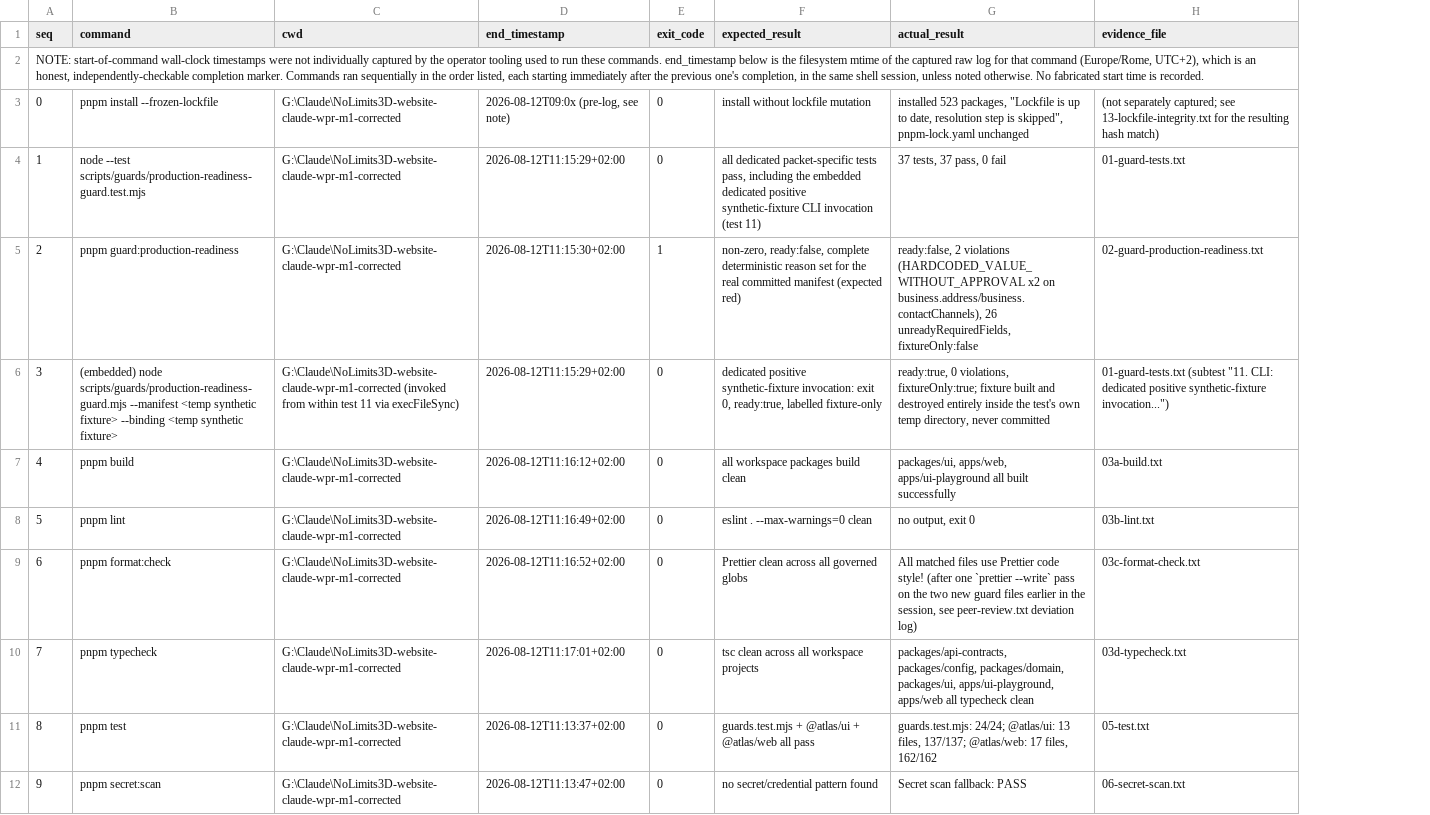
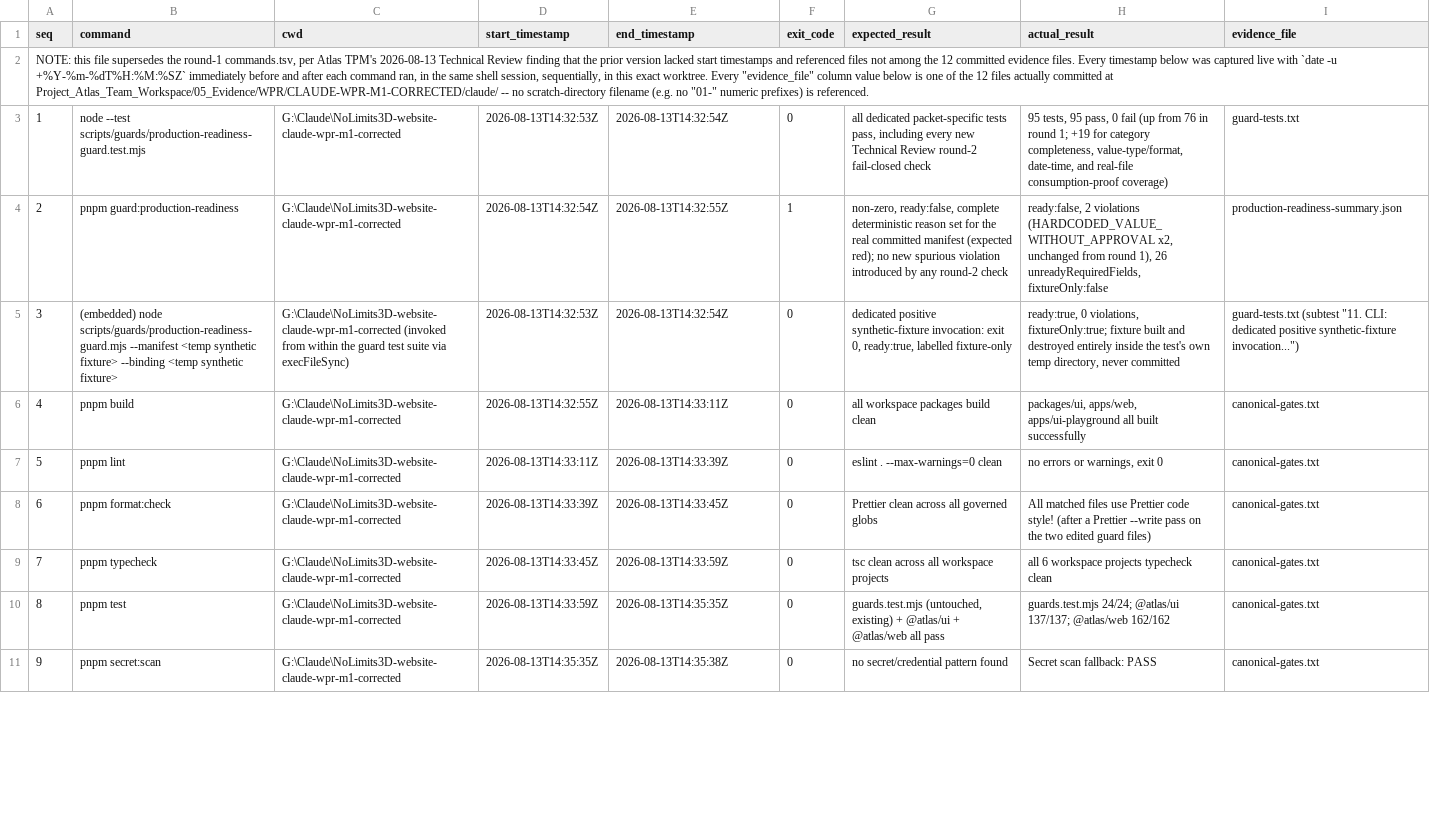
Before and after one commit to SmokeJoy/nolimits3d-website, a TSV file: Project_Atlas_Team_Workspace/05_Evidence/WPR/CLAUDE-WPR-M1-CORRECTED/claude/commands.tsv, drawn as a sheet; only a part is shown; removed rows and columns are numbered as before the commit, all else as after; the diff covers the shown part only; the diff names each change by its address in the sheet, - before the commit and + after, or states it on an @@ line.

Commit message:
fix(wpr-m1): close Atlas TPM's CHANGES REQUESTED findings on PR #31 round 2
Atlas TPM's independent Technical Review (2026-08-13 15:53, head 1cf9a1a) returned CHANGES
REQUESTED. Addresses every finding:

CRITICAL -- guard did not reject an omitted required category, did not validate a field's value
against its declared valueType/format, did not validate lastVerified/approvedAt as date-times, and
did not prove targetFile existence or actual bindingIdentifier consumption. Fixed: new
MISSING_REQUIRED_CATEGORY, FIELD_VALUE_TYPE_MISMATCH, FIELD_VALUE_FORMAT_MISMATCH (new
FORMAT_VALIDATORS registry), FIELD_INVALID_LAST_VERIFIED_FORMAT, FIELD_APPROVAL_INVALID_APPROVED_AT
checks, plus a new validateBindingConsumption() that reads real target files and proves
bindingIdentifier tokens are genuinely present -- independently verified true against all 3 real
populated bindings in apps/web/src/routes/public/navigation.ts and
apps/web/src/lib/supabase/client.ts. Dedicated suite grew 76 -> 95 tests.

HIGH -- handoff was stale (still said "two commits", omitted 1cf9a1a). Rewritten under Codex Root's
finite handoff rule (2026-08-13 16:26): predecessor commits are enumerated by exact hash; this
commit's own hash is deliberately never self-declared, resolved externally instead
(git rev-parse HEAD / remote / PR / CI head), so the document cannot go stale the same way again.

HIGH -- commands.tsv lacked start timestamps, had malformed values, and linked an uncommitted
filename. Rebuilt from scratch with real date -u-captured start and end timestamps for every
command, referencing only the 12 actual committed evidence filenames.

HIGH -- named independent Claude peer-review gate not proven (same-session spawned review only).
peer-review.md now discloses this plainly and a genuinely separate agent instance will review this
exact pushed head next, publishing its result directly to the shared channel.

HIGH -- root package.json path-level intersection with the dirty codex/pa-ip-001 worktree.
Explicitly dispositioned by Codex Root's 16:26 ruling, cited verbatim in overlap-check.md:
pa-ip-001 owns no active write set; this packet's one script line is the sole active ownership of
that root path.

Full detail: peer-review.md and the handoff's section 9.

```diff
--- a/Project_Atlas_Team_Workspace/05_Evidence/WPR/CLAUDE-WPR-M1-CORRECTED/claude/commands.tsv
+++ b/Project_Atlas_Team_Workspace/05_Evidence/WPR/CLAUDE-WPR-M1-CORRECTED/claude/commands.tsv
+column D (start_timestamp), rows 3-11: 2026-08-13T14:32:53Z | 2026-08-13T14:32:54Z | 2026-08-13T14:32:53Z | 2026-08-13T14:32:55Z | 2026-08-13T14:33:11Z | 2026-08-13T14:33:39Z | 2026-08-13T14:33:45Z | 2026-08-13T14:33:59Z | 2026-08-13T14:35:35Z
@@ column A (seq) renumbered between rows 2 and 21 @@
-row 3: 0 | pnpm install --frozen-lockfile | G:\Claude\NoLimits3D-website-claude-wpr-m1-corrected | 2026-08-12T09:0x (pre-log, see note) | 0 | install without lockfile mutation | installed 523 packages, "Lockfile is up to date, resolution step is skipped", pnpm-lock.yaml unchanged | (not separately captured; see 13-lockfile-integrity.txt for the resulting hash match)
-E3 (end_timestamp): 2026-08-12T11:15:29+02:00
+E3 (end_timestamp): 2026-08-13T14:32:54Z
-G3 (expected_result): …pass, including the embedded dedicated positive synthetic-fixture CLI invocation (test 11)
+G3 (expected_result): …pass, including every new Technical Review round-2 fail-closed check
-H3 (actual_result): 37 tests, 37 pass, 0 fail
+H3 (actual_result): 95 tests, 95 pass, 0 fail (up from 76 in round 1; +19 for category completeness, value-type/format, date-time, and real-file consumption-proof coverage)
-I3 (evidence_file): 01-guard-tests.txt
+I3 (evidence_file): guard-tests.txt
-E4 (end_timestamp): 2026-08-12T11:15:30+02:00
+E4 (end_timestamp): 2026-08-13T14:32:55Z
-G4 (expected_result): …manifest (expected red)
+G4 (expected_result): …manifest (expected red); no new spurious violation introduced by any round-2 check
-H4 (actual_result): …violations (HARDCODED_VALUE_WITHOUT_APPROVAL x2 on business.address/business.contactChannels), 26 unreadyRequiredFields,…
+H4 (actual_result): …violations (HARDCODED_VALUE_WITHOUT_APPROVAL x2, unchanged from round 1), 26 unreadyRequiredFields,…
-I4 (evidence_file): 02-guard-production-readiness.txt
+I4 (evidence_file): production-readiness-summary.json
-C5 (cwd): …from within test 11 via execFileSync)
+C5 (cwd): …from within the guard test suite via execFileSync)
-E5 (end_timestamp): 2026-08-12T11:15:29+02:00
+E5 (end_timestamp): 2026-08-13T14:32:54Z
-I5 (evidence_file): 01-guard-tests.txt (subtest "11.…
+I5 (evidence_file): guard-tests.txt (subtest "11.…
-E6 (end_timestamp): 2026-08-12T11:16:12+02:00
+E6 (end_timestamp): 2026-08-13T14:33:11Z
-I6 (evidence_file): 03a-build.txt
+I6 (evidence_file): canonical-gates.txt
-E7 (end_timestamp): 2026-08-12T11:16:49+02:00
+E7 (end_timestamp): 2026-08-13T14:33:39Z
-H7 (actual_result): no output, exit 0
+H7 (actual_result): no errors or warnings, exit 0
-I7 (evidence_file): 03b-lint.txt
+I7 (evidence_file): canonical-gates.txt
-E8 (end_timestamp): 2026-08-12T11:16:52+02:00
+E8 (end_timestamp): 2026-08-13T14:33:45Z
-H8 (actual_result): …style! (after one `prettier --write` pass on the two new guard files earlier in the session, see peer-review.txt deviation log)
+H8 (actual_result): …style! (after a Prettier --write pass on the two edited guard files)
-I8 (evidence_file): 03c-format-check.txt
+I8 (evidence_file): canonical-gates.txt
-E9 (end_timestamp): 2026-08-12T11:17:01+02:00
+E9 (end_timestamp): 2026-08-13T14:33:59Z
-H9 (actual_result): packages/api-contracts, packages/config, packages/domain, packages/ui, apps/ui-playground, apps/web all typecheck clean
+H9 (actual_result): all 6 workspace projects typecheck clean
-I9 (evidence_file): 03d-typecheck.txt
+I9 (evidence_file): canonical-gates.txt
-E10 (end_timestamp): 2026-08-12T11:13:37+02:00
+E10 (end_timestamp): 2026-08-13T14:35:35Z
-G10 (expected_result): guards.test.mjs + @atlas/ui…
+G10 (expected_result): guards.test.mjs (untouched, existing) + @atlas/ui…
-H10 (actual_result): guards.test.mjs: 24/24; @atlas/ui: 13 files, 137/137; @atlas/web: 17 files, 162/162
+H10 (actual_result): guards.test.mjs 24/24; @atlas/ui 137/137; @atlas/web 162/162
-I10 (evidence_file): 05-test.txt
+I10 (evidence_file): canonical-gates.txt
-E11 (end_timestamp): 2026-08-12T11:13:47+02:00
+E11 (end_timestamp): 2026-08-13T14:35:38Z
-I11 (evidence_file): 06-secret-scan.txt
+I11 (evidence_file): canonical-gates.txt
```
Also changed, not shown: 2 added rows, 11 removed rows and 21 edited cells elsewhere in this file, 13 other files.
